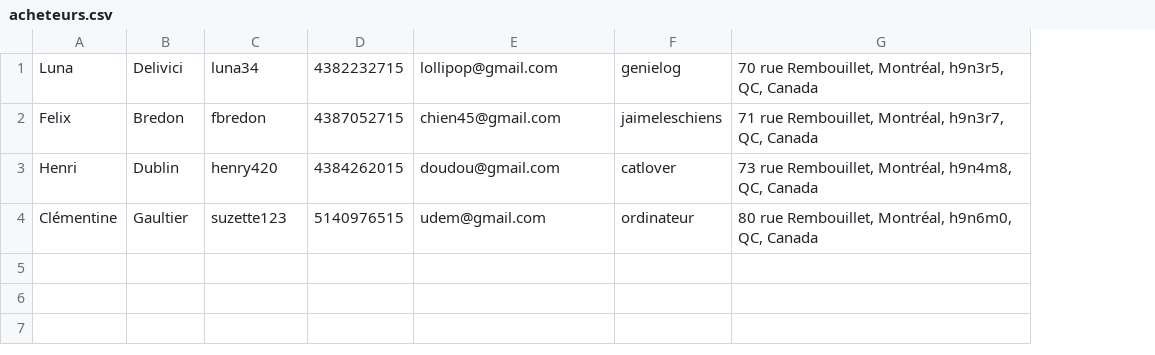
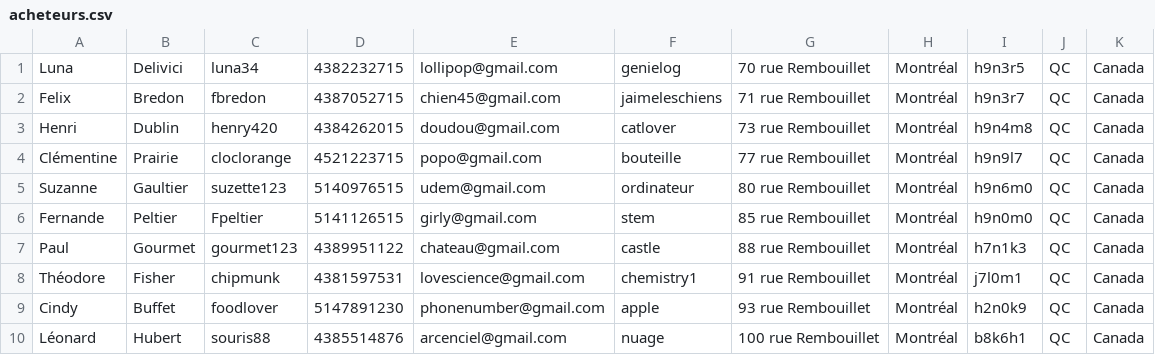
Before and after one commit to alessmcs/DM1_2255, a CSV file: Implémentation/appliJava/src/main/data/acheteurs.csv, drawn as a sheet; removed rows and columns are numbered as before the commit, all else as after; the diff names each change by its address in the sheet, - before the commit and + after, or states it on an @@ line.

```diff
--- a/Implémentation/appliJava/src/main/data/acheteurs.csv
+++ b/Implémentation/appliJava/src/main/data/acheteurs.csv
-column G, rows 1-4: 70 rue Rembouillet, Montréal, h9n3r5, QC, Canada | 71 rue Rembouillet, Montréal, h9n3r7, QC, Canada | 73 rue Rembouillet, Montréal, h9n4m8, QC, Canada | 80 rue Rembouillet, Montréal, h9n6m0, QC, Canada
+column G, rows 1-3: 70 rue Rembouillet | 71 rue Rembouillet | 73 rue Rembouillet; row 5: 80 rue Rembouillet
+column H, rows 1-3: all Montréal; row 5: Montréal
+column I, rows 1-3: h9n3r5 | h9n3r7 | h9n4m8; row 5: h9n6m0
+column J, rows 1-3: all QC; row 5: QC
+column K, rows 1-3: all Canada; row 5: Canada
+row 4: Clémentine | Prairie | cloclorange | 4521223715 | popo@gmail.com | bouteille | 77 rue Rembouillet | Montréal | h9n9l7 | QC | Canada
-A5: Clémentine
+A5: Suzanne
+row 6: Fernande | Peltier | Fpeltier | 5141126515 | girly@gmail.com | stem | 85 rue Rembouillet | Montréal | h9n0m0 | QC | Canada
+row 7: Paul | Gourmet | gourmet123 | 4389951122 | chateau@gmail.com | castle | 88 rue Rembouillet | Montréal | h7n1k3 | QC | Canada
+row 8: Théodore | Fisher | chipmunk | 4381597531 | lovescience@gmail.com | chemistry1 | 91 rue Rembouillet | Montréal | j7l0m1 | QC | Canada
+row 9: Cindy | Buffet | foodlover | 5147891230 | phonenumber@gmail.com | apple | 93 rue Rembouillet | Montréal | h2n0k9 | QC | Canada
+row 10: Léonard | Hubert | souris88 | 4385514876 | arcenciel@gmail.com | nuage | 100 rue Rembouillet | Montréal | b8k6h1 | QC | Canada
```
Also changed, not shown: Implémentation/appliJava/src/main/data/revendeurs.csv, 32 other files.
